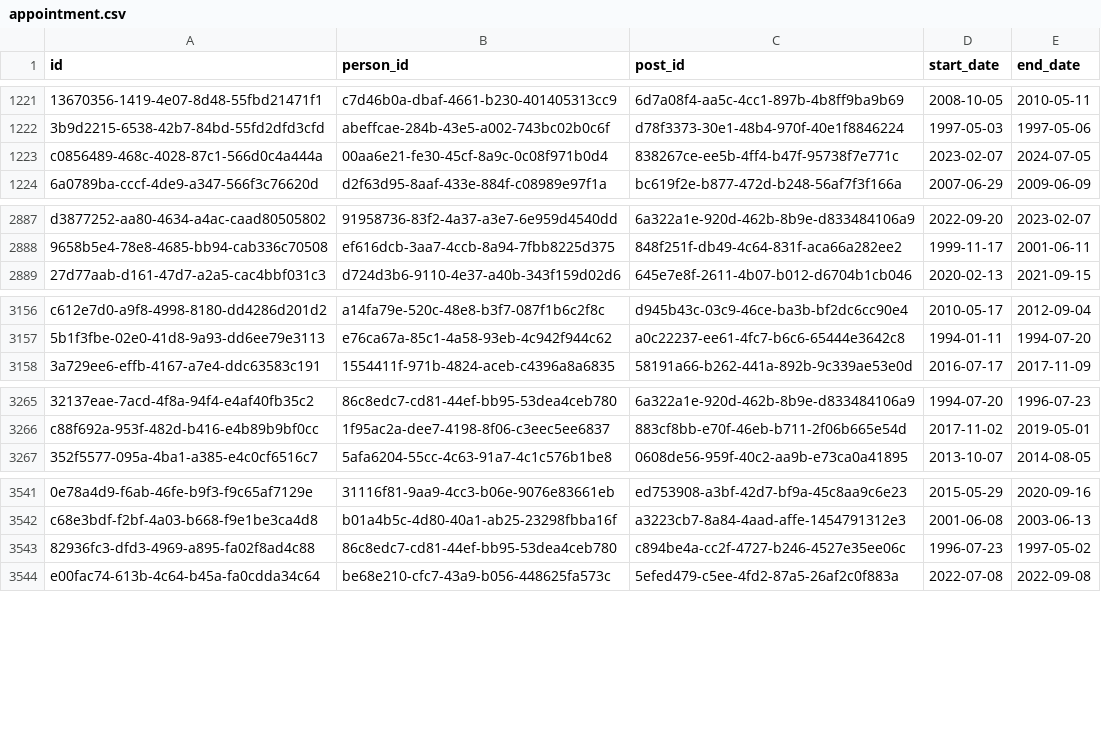
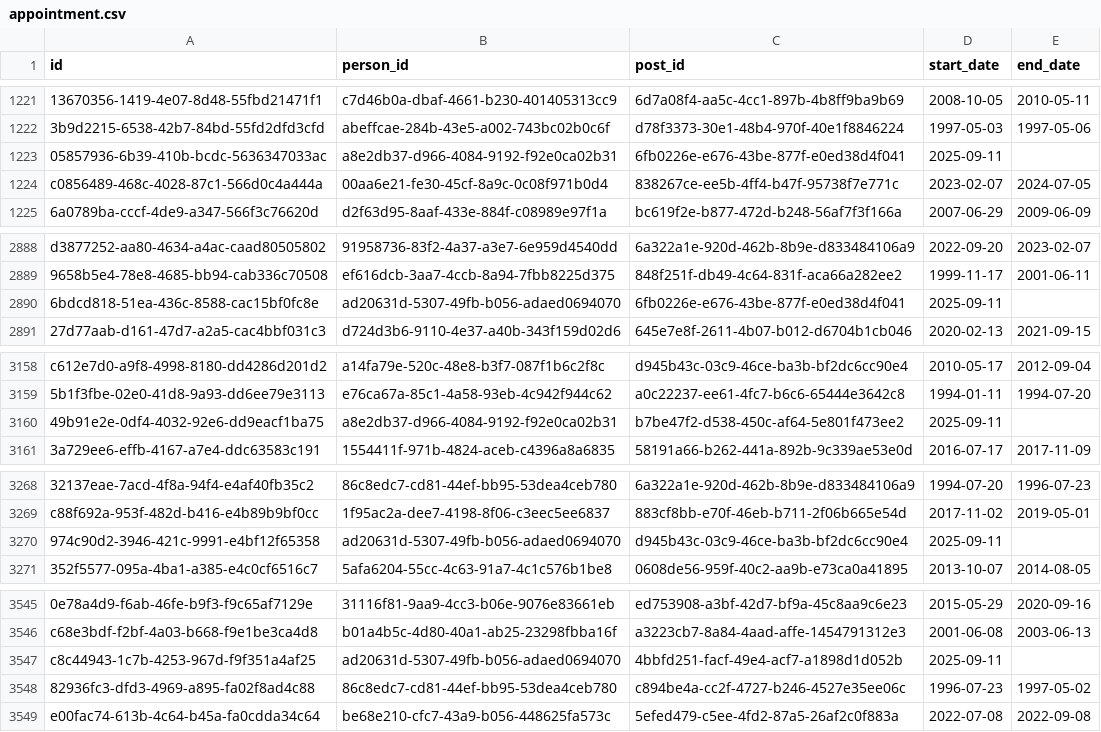
Before and after one commit to instituteforgov/ifg-ministers-database-public, a CSV file: data/appointment.csv, drawn as a sheet; only a part is shown, gaps mark what is left out; the diff covers the shown part only; the diff names each change by its address in the sheet, - before the commit and + after, or states it on an @@ line.

Commit message:
Update data

```diff
--- a/data/appointment.csv
+++ b/data/appointment.csv
+row 1223: 05857936-6b39-410b-bcdc-5636347033ac | a8e2db37-d966-4084-9192-f92e0ca02b31 | 6fb0226e-e676-43be-877f-e0ed38d4f041 | 2025-09-11
+row 2890: 6bdcd818-51ea-436c-8588-cac15bf0fc8e | ad20631d-5307-49fb-b056-adaed0694070 | 6fb0226e-e676-43be-877f-e0ed38d4f041 | 2025-09-11
+row 3160: 49b91e2e-0df4-4032-92e6-dd9eacf1ba75 | a8e2db37-d966-4084-9192-f92e0ca02b31 | b7be47f2-d538-450c-af64-5e801f473ee2 | 2025-09-11
+row 3270: 974c90d2-3946-421c-9991-e4bf12f65358 | ad20631d-5307-49fb-b056-adaed0694070 | d945b43c-03c9-46ce-ba3b-bf2dc6cc90e4 | 2025-09-11
+row 3547: c8c44943-1c7b-4253-967d-f9f351a4af25 | ad20631d-5307-49fb-b056-adaed0694070 | 4bbfd251-facf-49e4-acf7-a1898d1d052b | 2025-09-11
```
Also changed, not shown: 1 edited cell elsewhere in this file, data/appointment_characteristics.csv, data/constituency.csv, 4 other files.
